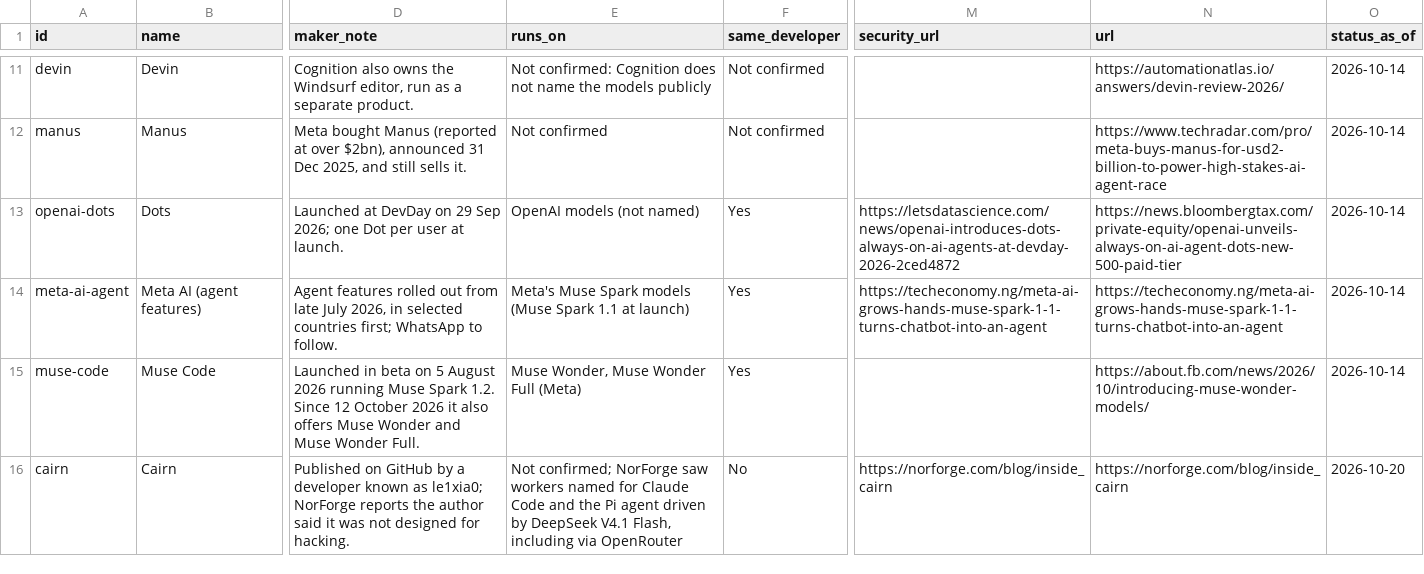
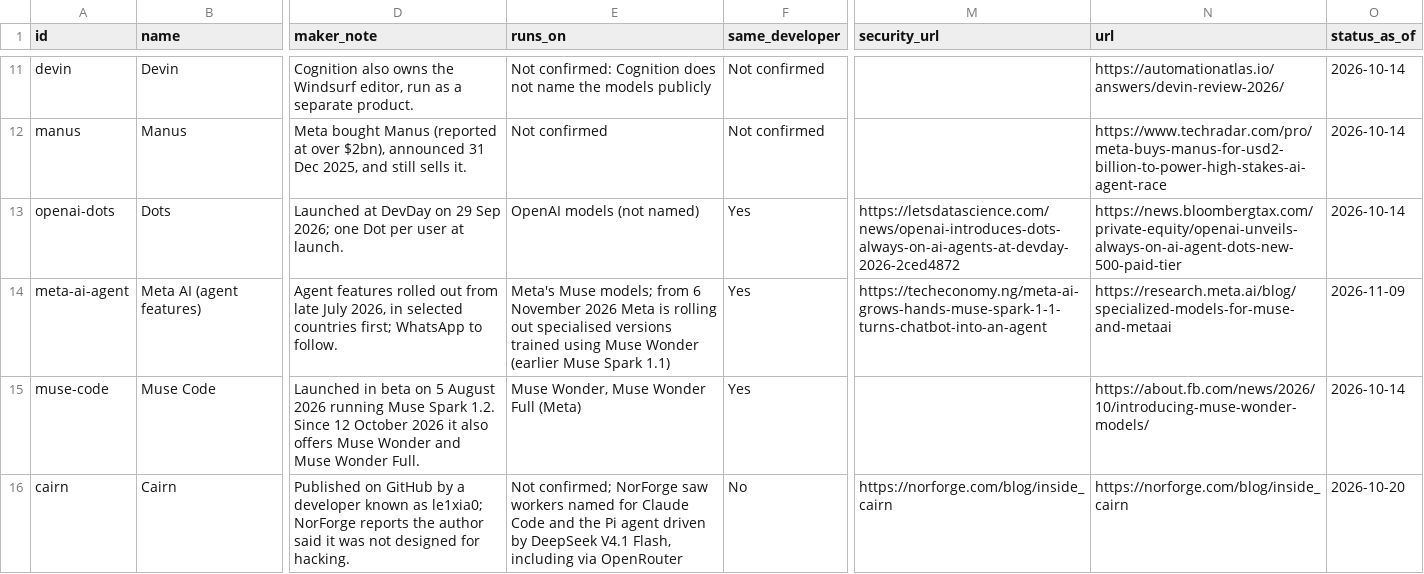
Before and after one commit to rotherdrummer/ai_cyber_news, a CSV file: data/agents.csv, drawn as a sheet; only a part is shown, gaps mark what is left out; the diff names each change by its address in the sheet, - before the commit and + after, or states it on an @@ line.

```diff
--- a/data/agents.csv
+++ b/data/agents.csv
-E14 (runs_on): Meta's Muse Spark models (Muse Spark 1.1 at launch)
+E14 (runs_on): Meta's Muse models; from 6 November 2026 Meta is rolling out specialised versions trained using Muse Wonder (earlier Muse Spark 1.1)
-N14 (url): https://techeconomy.ng/meta-ai-grows-hands-muse-spark-1-1-turns-chatbot-into-an-agent
+N14 (url): https://research.meta.ai/blog/specialized-models-for-muse-and-metaai
-O14 (status_as_of): 2026-10-14
+O14 (status_as_of): 2026-11-09
```
Also changed, not shown: data/items.csv, data/period-2026-09.csv, 11 other files.
